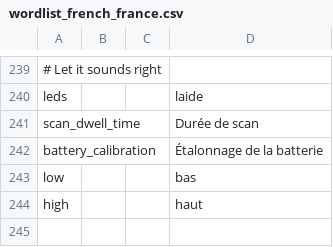
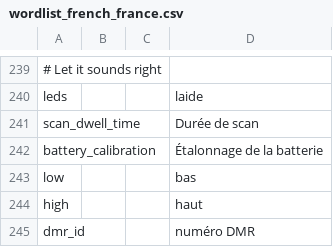
Before and after one commit to vk7js/voice-prompts, a CSV file: languages/french/wordlist_french_france.csv, drawn as a sheet; only a part is shown, gaps mark what is left out; the diff names each change by its address in the sheet, - before the commit and + after, or states it on an @@ line.

```diff
--- a/languages/french/wordlist_french_france.csv
+++ b/languages/french/wordlist_french_france.csv
+row 245: dmr_id |  |  | numéro DMR
```
Also changed, not shown: languages/catalan/wordlist_catalan.csv, languages/chinese/wordlist_chinese.csv, 15 other files.
